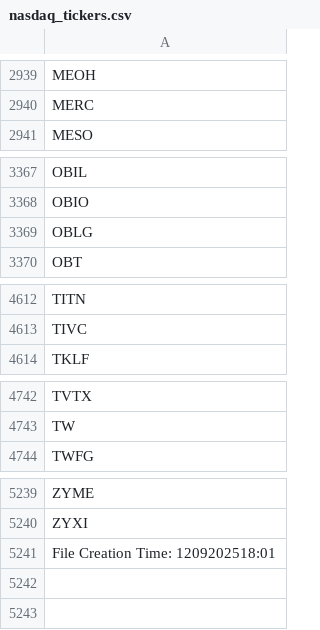
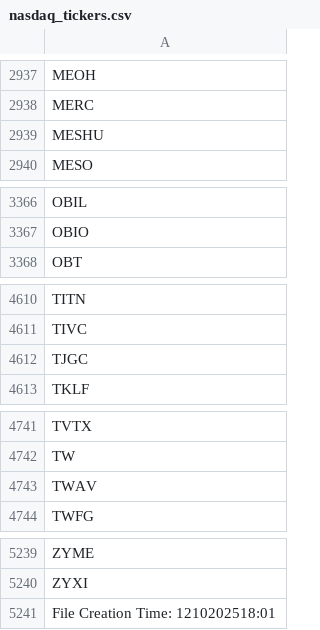
Before and after one commit to cmmds1982/nasdaq-tickers-fetcher, a CSV file: nasdaq_tickers.csv, drawn as a sheet; only a part is shown, gaps mark what is left out; the diff covers the shown part only.

```diff
--- a/nasdaq_tickers.csv
+++ b/nasdaq_tickers.csv
@@ -2940,2 +2938,3 @@ MEOH
 MERC
+MESHU
 MESO
@@ -3368,3 +3367,2 @@ OBIL
 OBIO
-OBLG
 OBT
@@ -4613,2 +4611,3 @@ TITN
 TIVC
+TJGC
 TKLF
@@ -4743,2 +4742,3 @@ TVTX
 TW
+TWAV
 TWFG
@@ -5240,2 +5240,2 @@ ZYME
 ZYXI
-File Creation Time: 1209202518:01
+File Creation Time: 1210202518:01
```
Also changed, not shown: 5 added rows and 7 removed rows elsewhere in this file.
